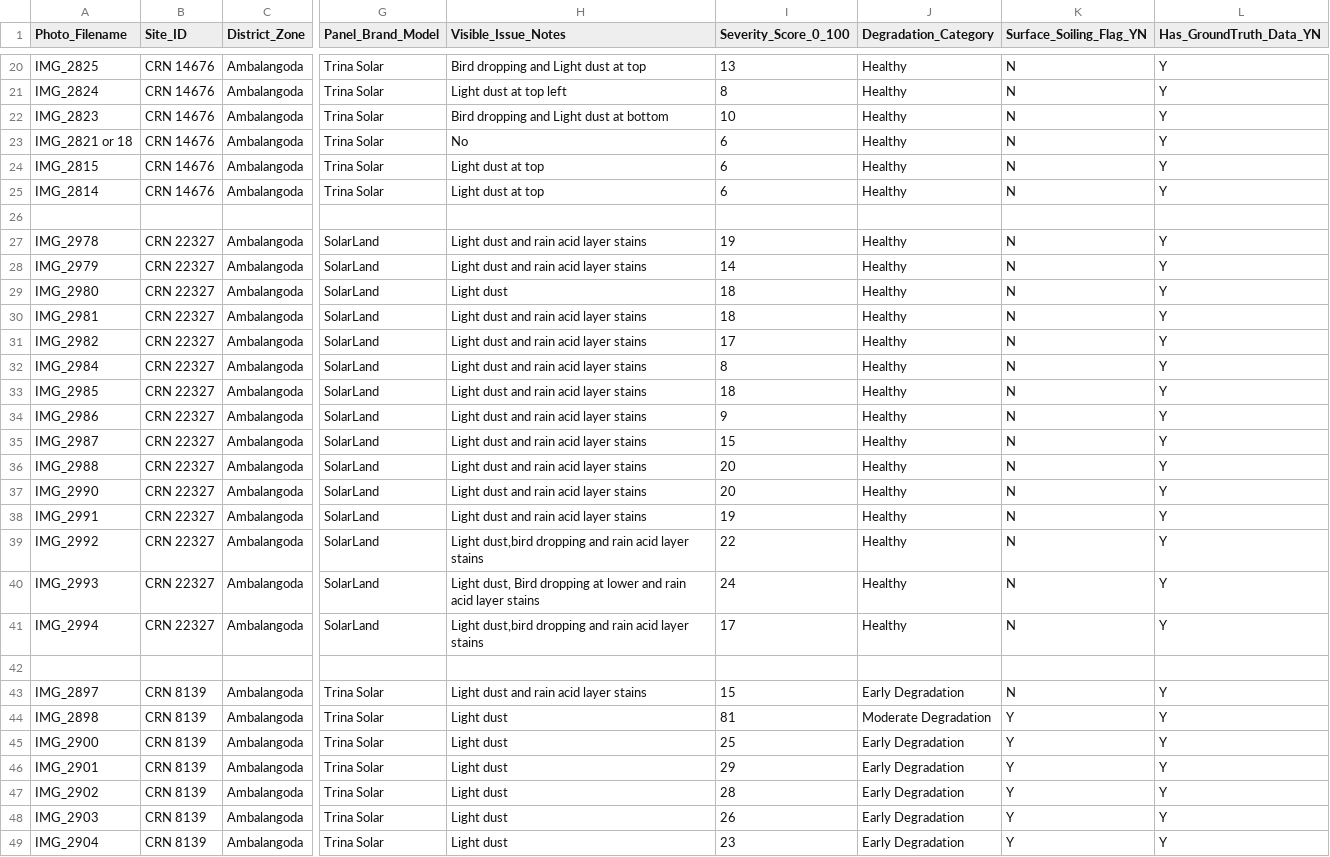
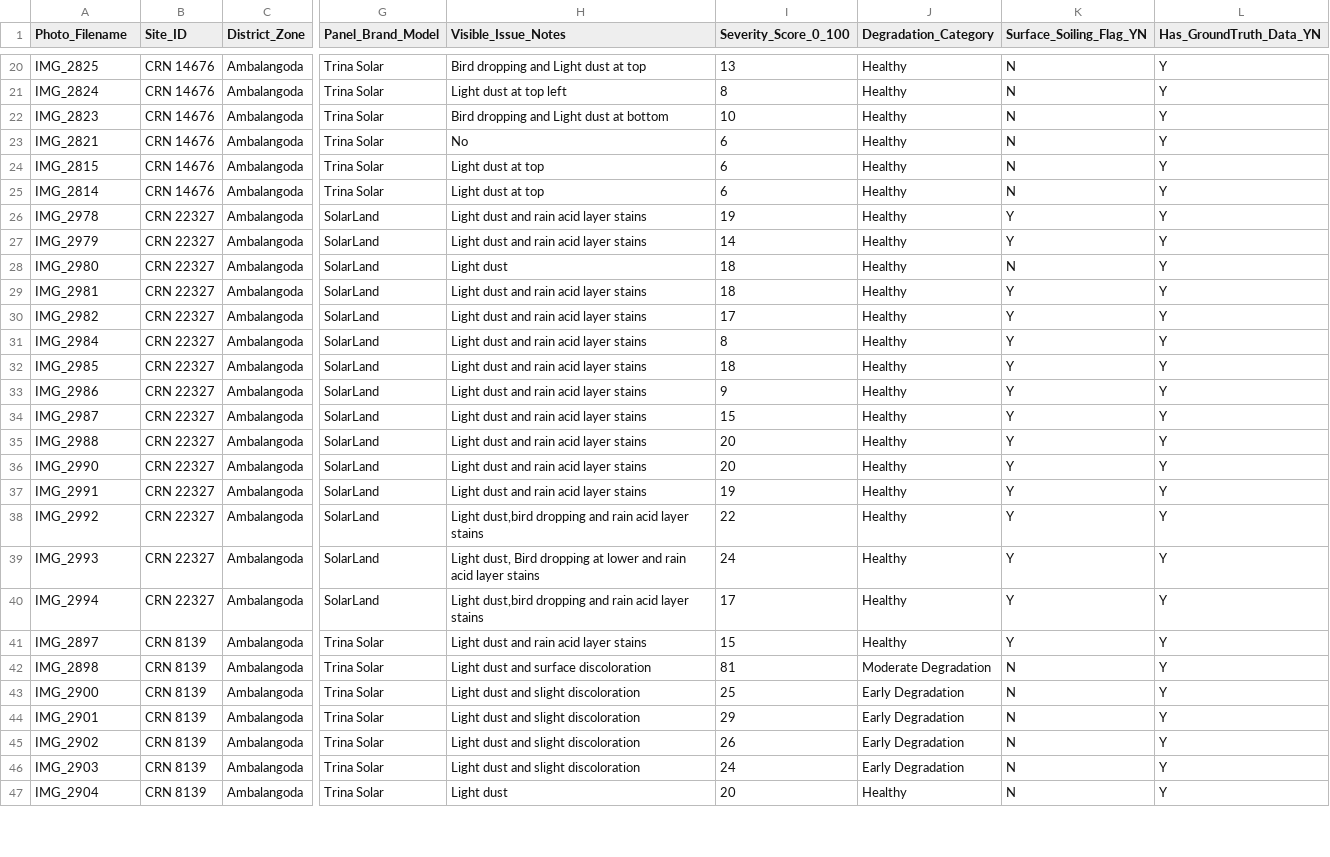
Before and after one commit to the-predictiors-sllit/J26-DS-323, a CSV file: experiments/lakhitha/PanelScan/data/panel_dataset_log_v3.csv, drawn as a sheet; only a part is shown, gaps mark what is left out; removed rows and columns are numbered as before the commit, all else as after; rows hold the shown columns only; the diff covers the shown part only; the diff names each change by its address in the sheet, - before the commit and + after, or states it on an @@ line.

```diff
--- a/experiments/lakhitha/PanelScan/data/panel_dataset_log_v3.csv
+++ b/experiments/lakhitha/PanelScan/data/panel_dataset_log_v3.csv
-A23 (Photo_Filename): IMG_2821 or 18
+A23 (Photo_Filename): IMG_2821
-row 26: (empty)
-K26:K27 (Surface_Soiling_Flag_YN): N
+K26:K27 (Surface_Soiling_Flag_YN): Y
-K29:K40 (Surface_Soiling_Flag_YN): N
+K29:K40 (Surface_Soiling_Flag_YN): Y
-row 42: (empty)
-J41 (Degradation_Category): Early Degradation
+J41 (Degradation_Category): Healthy
-K41 (Surface_Soiling_Flag_YN): N
+K41 (Surface_Soiling_Flag_YN): Y
-H42 (Visible_Issue_Notes): Light dust
+H42 (Visible_Issue_Notes): Light dust and surface discoloration
-K42:K47 (Surface_Soiling_Flag_YN): Y
+K42:K47 (Surface_Soiling_Flag_YN): N
-H43:H46 (Visible_Issue_Notes): Light dust
+H43:H46 (Visible_Issue_Notes): Light dust and slight discoloration
-I45 (Severity_Score_0_100): 28
+I45 (Severity_Score_0_100): 26
-I46 (Severity_Score_0_100): 26
+I46 (Severity_Score_0_100): 24
-I47 (Severity_Score_0_100): 23
+I47 (Severity_Score_0_100): 20
-J47 (Degradation_Category): Early Degradation
+J47 (Degradation_Category): Healthy
```
Also changed, not shown: 10 removed rows and 123 edited cells elsewhere in this file.
